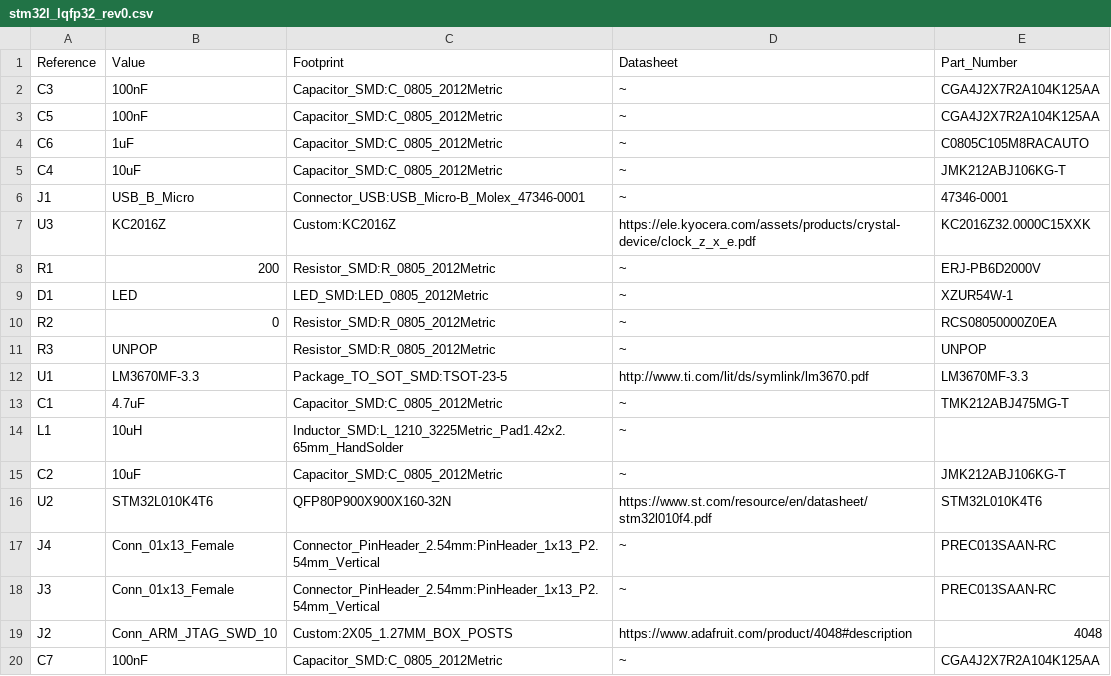
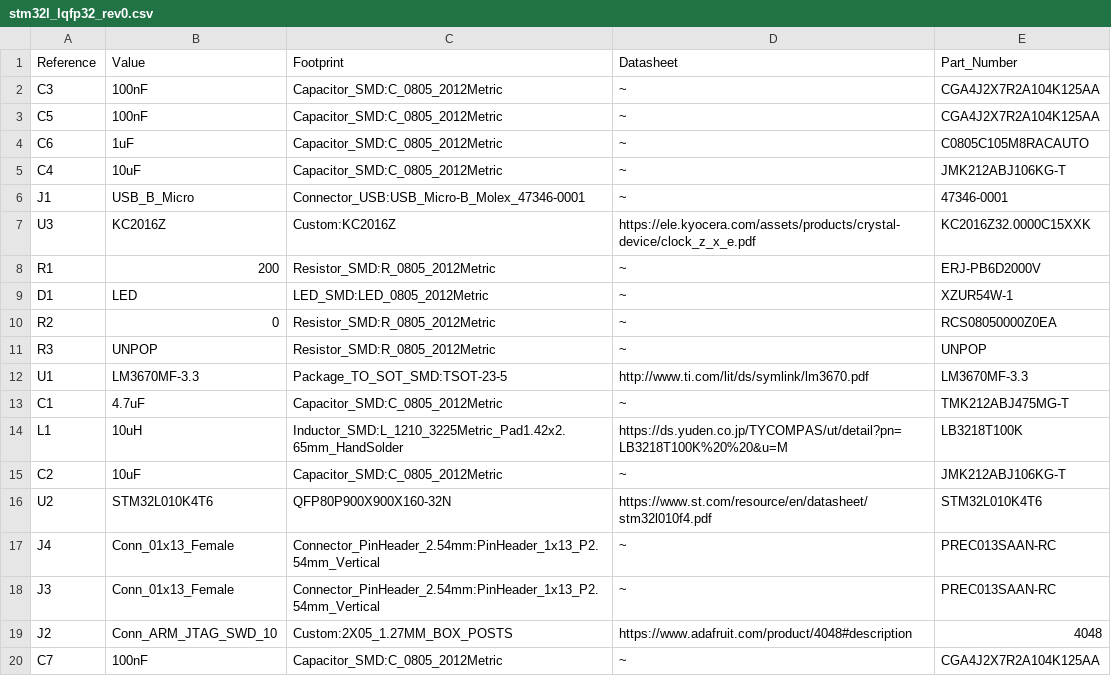
Before and after one commit to derekbelsky102/kicad, a CSV file: hw/designs/stm32_breakout/stm32l_lqfp32/rev0/BOM/stm32l_lqfp32_rev0.csv, drawn as a sheet.

Commit message:
Updated BOM with inductor part

```diff
--- a/hw/designs/stm32_breakout/stm32l_lqfp32/rev0/BOM/stm32l_lqfp32_rev0.csv
+++ b/hw/designs/stm32_breakout/stm32l_lqfp32/rev0/BOM/stm32l_lqfp32_rev0.csv
@@ -13,3 +13,3 @@ Reference, Value, Footprint, Datasheet, Part_Number
 "C1","4.7uF","Capacitor_SMD:C_0805_2012Metric","~","TMK212ABJ475MG-T"
-"L1","10uH","Inductor_SMD:L_1210_3225Metric_Pad1.42x2.65mm_HandSolder","~"
+"L1","10uH","Inductor_SMD:L_1210_3225Metric_Pad1.42x2.65mm_HandSolder","https://ds.yuden.co.jp/TYCOMPAS/ut/detail?pn=LB3218T100K%20%20&u=M","LB3218T100K"
 "C2","10uF","Capacitor_SMD:C_0805_2012Metric","~","JMK212ABJ106KG-T"
```
